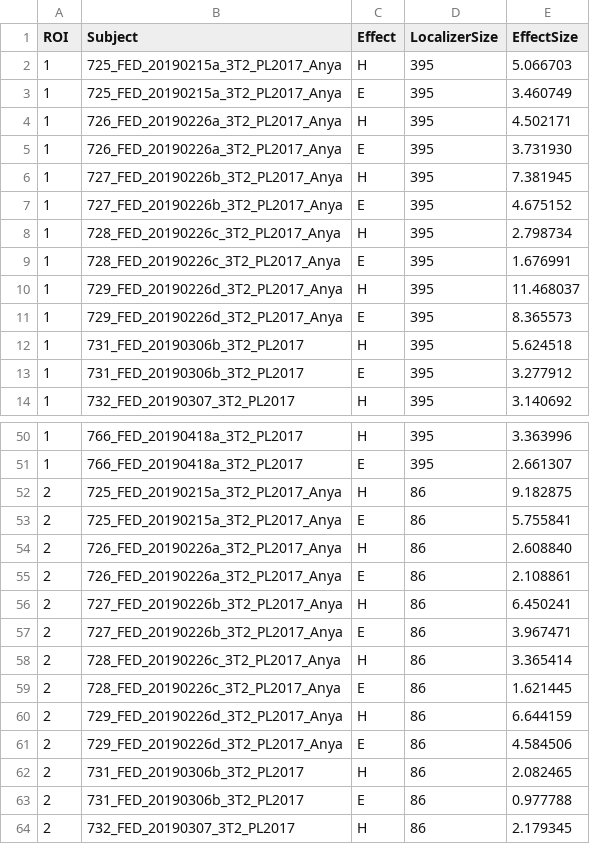
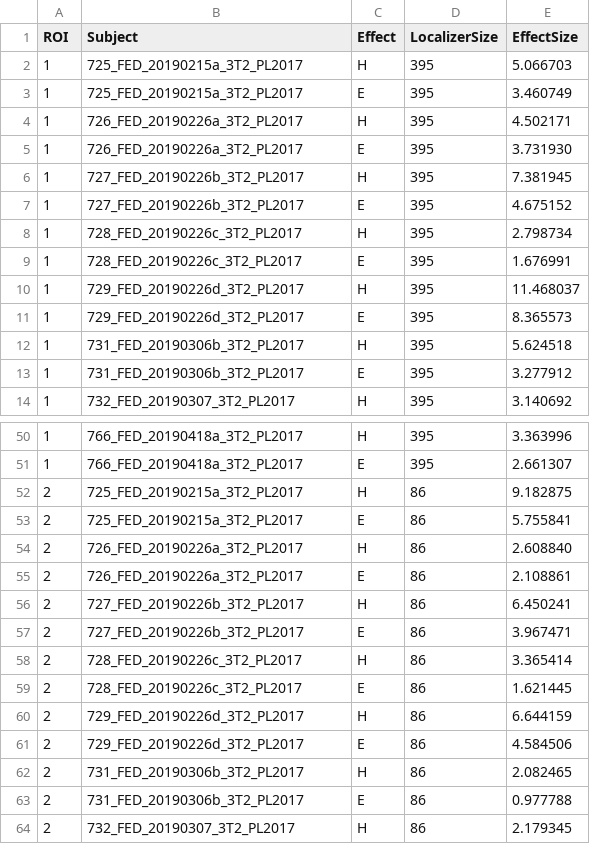
Before and after one commit to ALFA-group/neural-program-comprehension, a CSV file: data/data_fROI_Python/MDloc_MDloc.csv, drawn as a sheet; only a part is shown, gaps mark what is left out; the diff covers the shown part only.

Commit message:
update subject names in MDloc_MDloc

```diff
--- a/data/data_fROI_Python/MDloc_MDloc.csv
+++ b/data/data_fROI_Python/MDloc_MDloc.csv
@@ -1,12 +1,12 @@
 ROI,Subject,Effect, LocalizerSize,EffectSize
-1,725_FED_20190215a_3T2_PL2017_Anya,H, 395,5.066703
-1,725_FED_20190215a_3T2_PL2017_Anya,E, 395,3.460749
-1,726_FED_20190226a_3T2_PL2017_Anya,H, 395,4.502171
-1,726_FED_20190226a_3T2_PL2017_Anya,E, 395,3.731930
-1,727_FED_20190226b_3T2_PL2017_Anya,H, 395,7.381945
-1,727_FED_20190226b_3T2_PL2017_Anya,E, 395,4.675152
-1,728_FED_20190226c_3T2_PL2017_Anya,H, 395,2.798734
-1,728_FED_20190226c_3T2_PL2017_Anya,E, 395,1.676991
-1,729_FED_20190226d_3T2_PL2017_Anya,H, 395,11.468037
-1,729_FED_20190226d_3T2_PL2017_Anya,E, 395,8.365573
+1,725_FED_20190215a_3T2_PL2017,H, 395,5.066703
+1,725_FED_20190215a_3T2_PL2017,E, 395,3.460749
+1,726_FED_20190226a_3T2_PL2017,H, 395,4.502171
+1,726_FED_20190226a_3T2_PL2017,E, 395,3.731930
+1,727_FED_20190226b_3T2_PL2017,H, 395,7.381945
+1,727_FED_20190226b_3T2_PL2017,E, 395,4.675152
+1,728_FED_20190226c_3T2_PL2017,H, 395,2.798734
+1,728_FED_20190226c_3T2_PL2017,E, 395,1.676991
+1,729_FED_20190226d_3T2_PL2017,H, 395,11.468037
+1,729_FED_20190226d_3T2_PL2017,E, 395,8.365573
 1,731_FED_20190306b_3T2_PL2017,H, 395,5.624518
@@ -51,12 +51,12 @@ ROI,Subject,Effect, LocalizerSize,EffectSize
 1,766_FED_20190418a_3T2_PL2017,E, 395,2.661307
-2,725_FED_20190215a_3T2_PL2017_Anya,H, 86,9.182875
-2,725_FED_20190215a_3T2_PL2017_Anya,E, 86,5.755841
-2,726_FED_20190226a_3T2_PL2017_Anya,H, 86,2.608840
-2,726_FED_20190226a_3T2_PL2017_Anya,E, 86,2.108861
-2,727_FED_20190226b_3T2_PL2017_Anya,H, 86,6.450241
-2,727_FED_20190226b_3T2_PL2017_Anya,E, 86,3.967471
-2,728_FED_20190226c_3T2_PL2017_Anya,H, 86,3.365414
-2,728_FED_20190226c_3T2_PL2017_Anya,E, 86,1.621445
-2,729_FED_20190226d_3T2_PL2017_Anya,H, 86,6.644159
-2,729_FED_20190226d_3T2_PL2017_Anya,E, 86,4.584506
+2,725_FED_20190215a_3T2_PL2017,H, 86,9.182875
+2,725_FED_20190215a_3T2_PL2017,E, 86,5.755841
+2,726_FED_20190226a_3T2_PL2017,H, 86,2.608840
+2,726_FED_20190226a_3T2_PL2017,E, 86,2.108861
+2,727_FED_20190226b_3T2_PL2017,H, 86,6.450241
+2,727_FED_20190226b_3T2_PL2017,E, 86,3.967471
+2,728_FED_20190226c_3T2_PL2017,H, 86,3.365414
+2,728_FED_20190226c_3T2_PL2017,E, 86,1.621445
+2,729_FED_20190226d_3T2_PL2017,H, 86,6.644159
+2,729_FED_20190226d_3T2_PL2017,E, 86,4.584506
 2,731_FED_20190306b_3T2_PL2017,H, 86,2.082465
```
Also changed, not shown: 180 edited cells elsewhere in this file.
